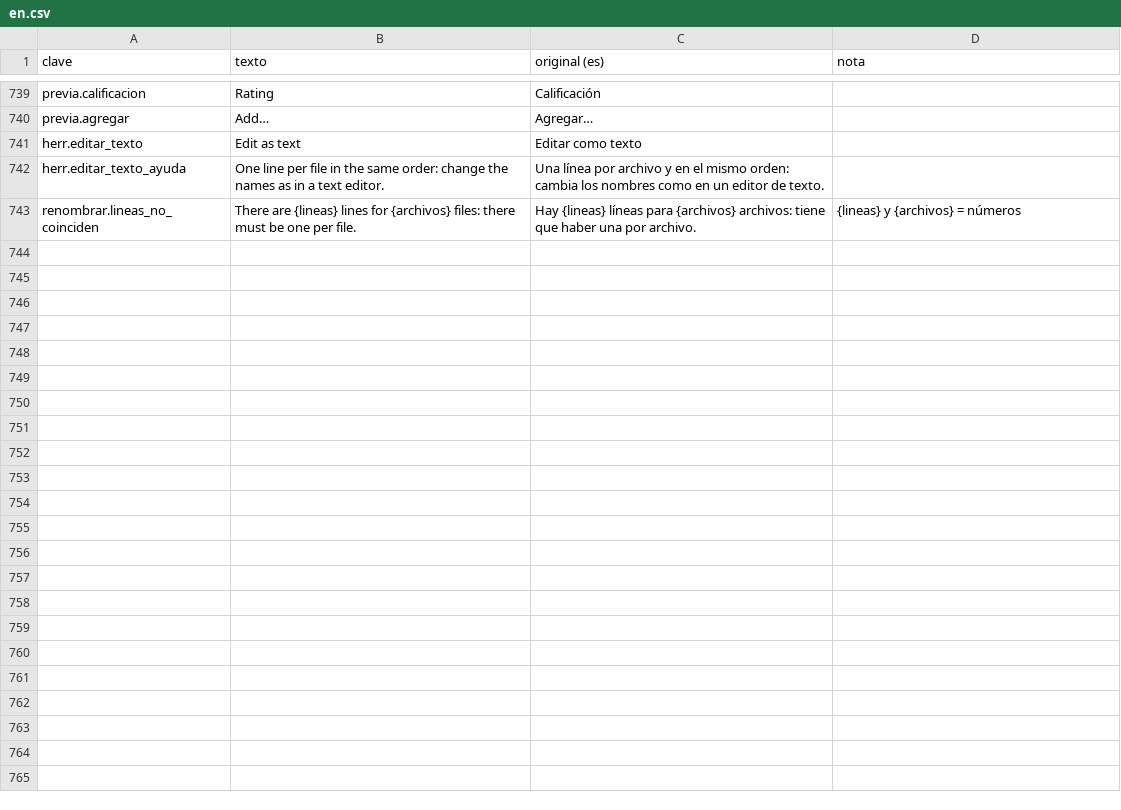
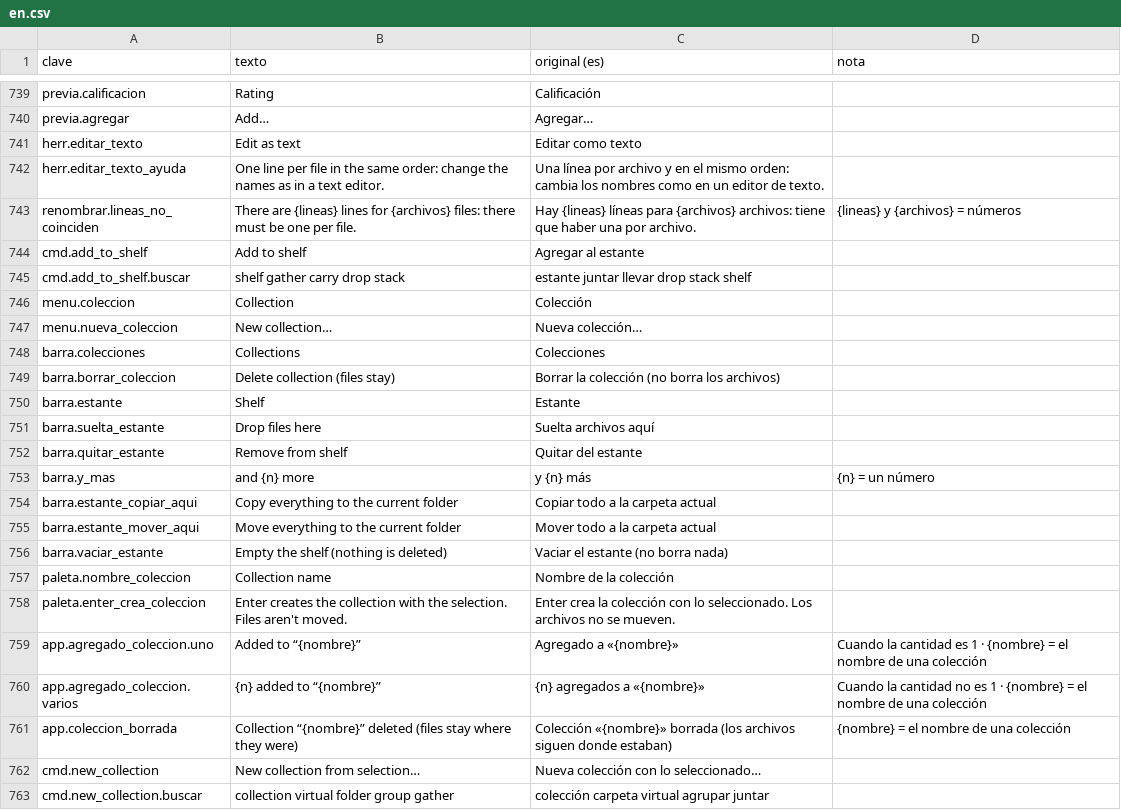
Before and after one commit to ElRobaMichis/rayo, a CSV file: idiomas/en.csv, drawn as a sheet; only a part is shown, gaps mark what is left out; the diff names each change by its address in the sheet, - before the commit and + after, or states it on an @@ line.

```diff
--- a/idiomas/en.csv
+++ b/idiomas/en.csv
+row 744: cmd.add_to_shelf | Add to shelf | Agregar al estante
+row 745: cmd.add_to_shelf.buscar | shelf gather carry drop stack | estante juntar llevar drop stack shelf
+row 746: menu.coleccion | Collection | Colección
+row 747: menu.nueva_coleccion | New collection… | Nueva colección…
+row 748: barra.colecciones | Collections | Colecciones
+row 749: barra.borrar_coleccion | Delete collection (files stay) | Borrar la colección (no borra los archivos)
+row 750: barra.estante | Shelf | Estante
+row 751: barra.suelta_estante | Drop files here | Suelta archivos aquí
+row 752: barra.quitar_estante | Remove from shelf | Quitar del estante
+row 753: barra.y_mas | and {n} more | y {n} más | {n} = un número
+row 754: barra.estante_copiar_aqui | Copy everything to the current folder | Copiar todo a la carpeta actual
+row 755: barra.estante_mover_aqui | Move everything to the current folder | Mover todo a la carpeta actual
+row 756: barra.vaciar_estante | Empty the shelf (nothing is deleted) | Vaciar el estante (no borra nada)
+row 757: paleta.nombre_coleccion | Collection name | Nombre de la colección
+row 758: paleta.enter_crea_coleccion | Enter creates the collection with the selection. Files aren't moved. | Enter crea la colección con lo seleccionado. Los archivos no se mueven.
+row 759: app.agregado_coleccion.uno | Added to “{nombre}” | Agregado a «{nombre}» | Cuando la cantidad es 1 · {nombre} = el nombre de una colección
+row 760: app.agregado_coleccion.varios | {n} added to “{nombre}” | {n} agregados a «{nombre}» | Cuando la cantidad no es 1 · {nombre} = el nombre de una colección
+row 761: app.coleccion_borrada | Collection “{nombre}” deleted (files stay where they were) | Colección «{nombre}» borrada (los archivos siguen donde estaban) | {nombre} = el nombre de una colección
+row 762: cmd.new_collection | New collection from selection… | Nueva colección con lo seleccionado…
+row 763: cmd.new_collection.buscar | collection virtual folder group gather | colección carpeta virtual agrupar juntar
```
Also changed, not shown: idiomas/es.csv, 11 other files.
